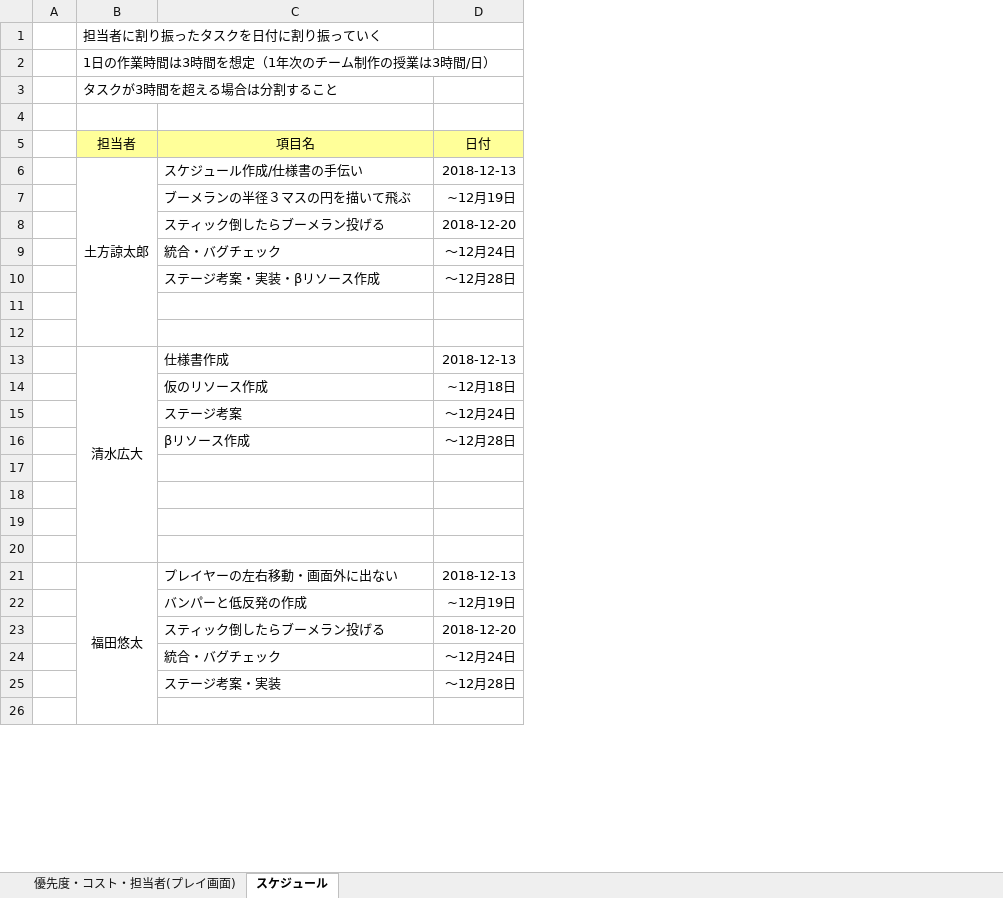
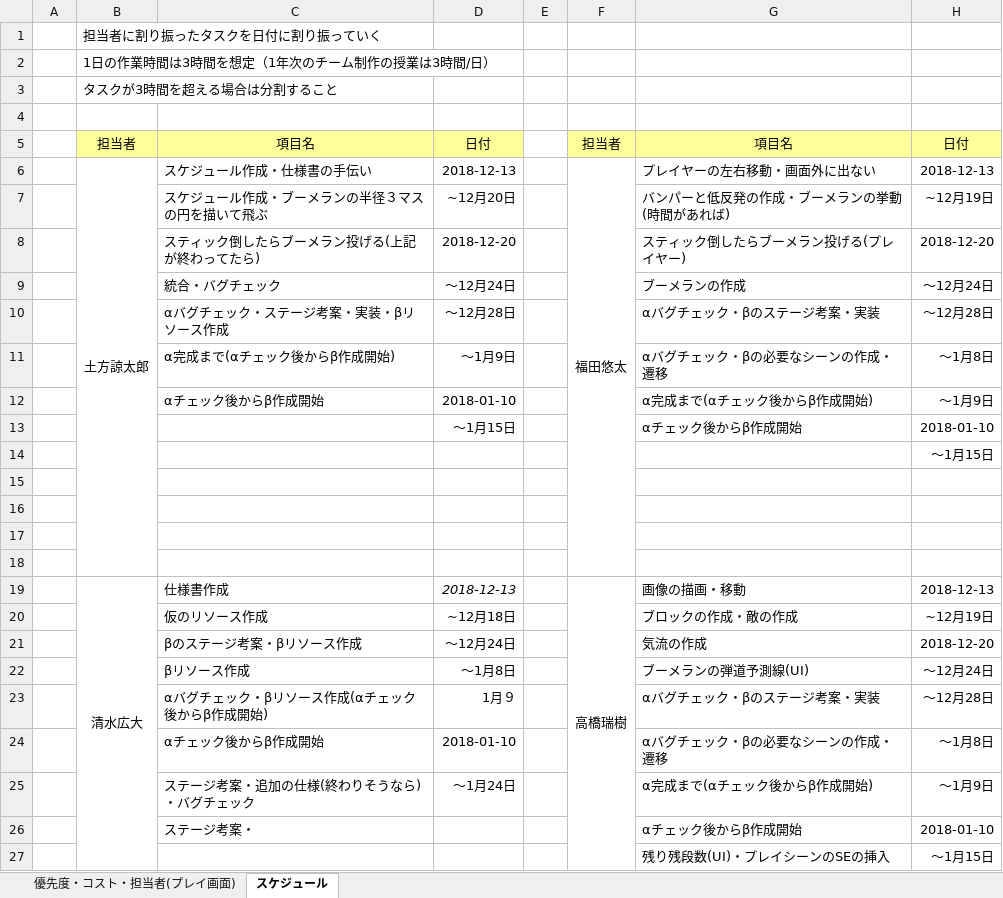
Before and after one commit to SnowTea11/Team11_2018, an Excel workbook: document/後期チーム制作11班スケジュール.xlsx, sheet スケジュール, drawn as a sheet; only a part is shown; values as stored, in another font and other column widths than the file's, no borders; removed rows and columns are numbered as before the commit, all else as after; the diff covers the shown part only; the diff names each change by its address in the sheet, - before the commit and + after, or states it on an @@ line.

Commit message:
スケジュール変更しました！！！

```diff
--- a/document/後期チーム制作11班スケジュール.xlsx (sheet スケジュール)
+++ b/document/後期チーム制作11班スケジュール.xlsx (sheet スケジュール)
+column E, empty
+column F, rows 5-6: 担当者 | 福田悠太; row 19: 高橋瑞樹
+column G, rows 5-6: 項目名 | プレイヤーの左右移動・画面外に出ない; rows 8-10: スティック倒したらブーメラン投げる(プレイヤー) | ブーメランの作成 | αバグチェック・βのステージ考案・実装; rows 19-22: 画像の描画・移動 | ブロックの作成・敵の作成 | 気流の作成 | ブーメランの弾道予測線(UI); row 27: 残り残段数(UI)・プレイシーンのSEの挿入
+column H, rows 5-6: 日付 | 2018-12-13; rows 8-10: 2018-12-20 | ～12月24日 | ～12月28日; rows 19-22: 2018-12-13 | ~12月19日 | 2018-12-20 | ～12月24日; row 27: ～1月15日
-C6: スケジュール作成/仕様書の手伝い
+C6: スケジュール作成・仕様書の手伝い
-row 7:  |  | ブーメランの半径３マスの円を描いて飛ぶ | ~12月19日
+row 7:  |  | スケジュール作成・ブーメランの半径３マスの円を描いて飛ぶ | ~12月20日 |  |  | バンパーと低反発の作成・ブーメランの挙動(時間があれば) | ~12月19日
-C8: スティック倒したらブーメラン投げる
+C8: スティック倒したらブーメラン投げる(上記が終わってたら)
-C10: ステージ考案・実装・βリソース作成
+C10: αバグチェック・ステージ考案・実装・βリソース作成
+row 11:  |  | α完成まで(αチェック後からβ作成開始) | ～1月9日 |  |  | αバグチェック・βの必要なシーンの作成・遷移 | ～1月8日
+row 12:  |  | αチェック後からβ作成開始 | 2018-01-10 |  |  | α完成まで(αチェック後からβ作成開始) | ～1月9日
+row 13:  |  |  | ～1月15日 |  |  | αチェック後からβ作成開始 | 2018-01-10
+row 14:  |  |  |  |  |  |  | ～1月15日
+row 15: (empty)
+row 16: (empty)
-D19 italic: off
+D19 italic: on
-C21: ステージ考案
+C21: βのステージ考案・βリソース作成
-D22: ～12月28日
+D22: ～1月8日
+row 23:  |  | αバグチェック・βリソース作成(αチェック後からβ作成開始) | 1月９ |  |  | αバグチェック・βのステージ考案・実装 | ～12月28日
+row 24:  |  | αチェック後からβ作成開始 | 2018-01-10 |  |  | αバグチェック・βの必要なシーンの作成・遷移 | ～1月8日
+row 25:  |  | ステージ考案・追加の仕様(終わりそうなら)・バグチェック | ～1月24日 |  |  | α完成まで(αチェック後からβ作成開始) | ～1月9日
+row 26:  |  | ステージ考案・ |  |  |  | αチェック後からβ作成開始 | 2018-01-10
-row 27: (empty)
+row 27:  |  |  |  |  |  | 残り残段数(UI)・プレイシーンのSEの挿入 | ～1月15日
-row 18: (empty)
-row 19: (empty)
-row 20: (empty)
-row 21:  | 福田悠太 | プレイヤーの左右移動・画面外に出ない | 2018-12-13
-row 22:  |  | バンパーと低反発の作成 | ~12月19日
-row 23:  |  | スティック倒したらブーメラン投げる | 2018-12-20
-row 24:  |  | 統合・バグチェック | ～12月24日
-row 25:  |  | ステージ考案・実装 | ～12月28日
-row 26: (empty)
```
Also changed, not shown: 8 removed rows elsewhere in this sheet, sheet 優先度・コスト・担当者(プレイ画面).
